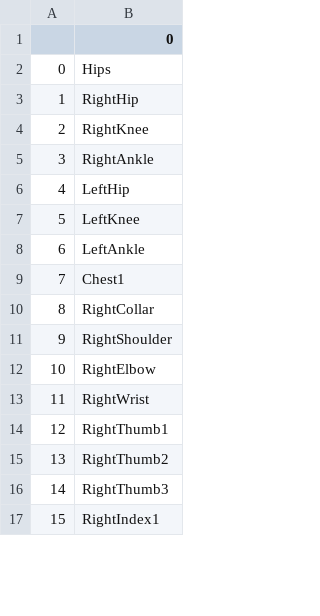
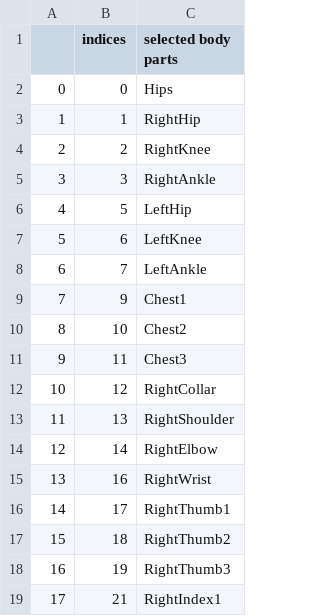
Before and after one commit to pranav-sankhe/Sign-Language-Recognition, a CSV file: data/selected_body_parts.csv, drawn as a sheet; only a part is shown; addresses are those after the commit; the diff covers the shown part only; the diff names each change by its address in the sheet, - before the commit and + after, or states it on an @@ line.

```diff
--- a/data/selected_body_parts.csv
+++ b/data/selected_body_parts.csv
+column B (indices), rows 2-9: 0 | 1 | 2 | 3 | 5 | 6 | 7 | 9; rows 12-19: 12 | 13 | 14 | 16 | 17 | 18 | 19 | 21
-C1: 0
+C1: selected body parts
+row 10: 8 | 10 | Chest2
+row 11: 9 | 11 | Chest3
@@ column A renumbered from row 12 down @@
```
Also changed, not shown: 20 added rows elsewhere in this file, 10 other files.
